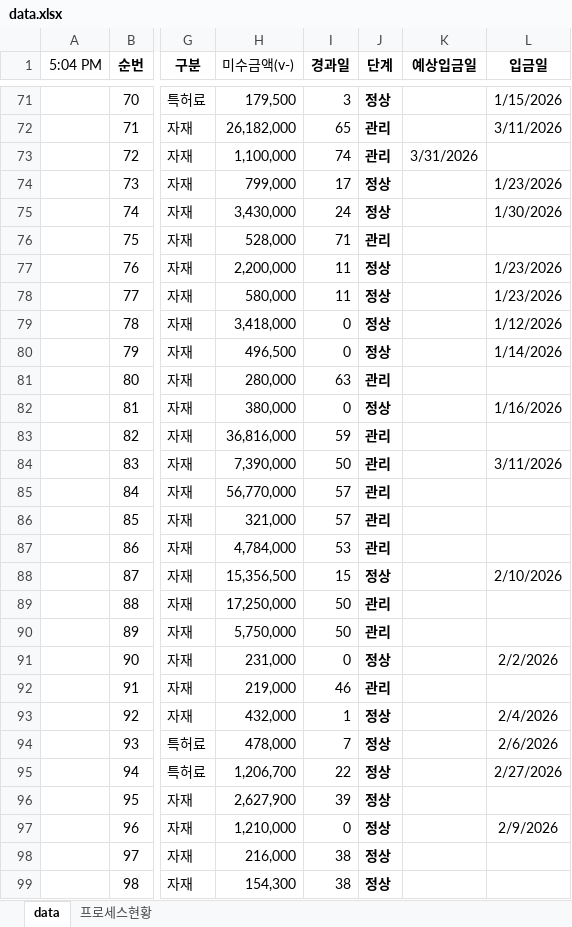
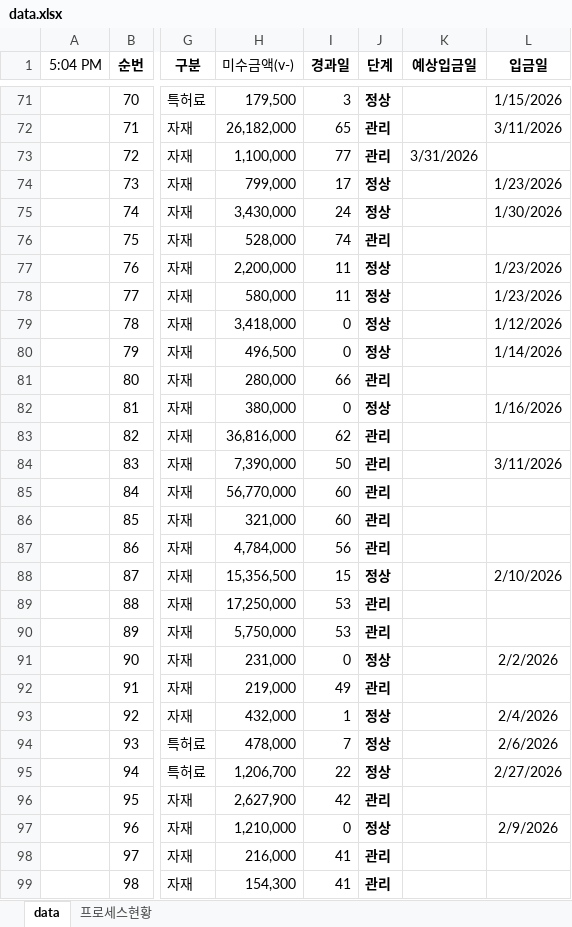
Before and after one commit to pourmc13546/payment-dashboard, an Excel workbook: data.xlsx, sheet data, drawn as a sheet; only a part is shown, gaps mark what is left out; values as stored, in another font and other column widths than the file's, no borders; conditional formats not drawn; the diff covers the shown part only; the diff names each change by its address in the sheet, - before the commit and + after, or states it on an @@ line.

Commit message:
Update data.xlsx

```diff
--- a/data.xlsx (sheet data)
+++ b/data.xlsx (sheet data)
-I73 (경과일): 74
+I73 (경과일): 77
-I76 (경과일): 71
+I76 (경과일): 74
-I81 (경과일): 63
+I81 (경과일): 66
-I83 (경과일): 59
+I83 (경과일): 62
-I85:I86 (경과일): 57
+I85:I86 (경과일): 60
-I87 (경과일): 53
+I87 (경과일): 56
-I89:I90 (경과일): 50
+I89:I90 (경과일): 53
-I92 (경과일): 46
+I92 (경과일): 49
-I96 (경과일): 39
+I96 (경과일): 42
-J96 (단계): 정상
+J96 (단계): 관리
-I98:I99 (경과일): 38
+I98:I99 (경과일): 41
-J98:J99 (단계): 정상
+J98:J99 (단계): 관리
```
Also changed, not shown: 9 added rows and 154 edited cells elsewhere in this sheet.
